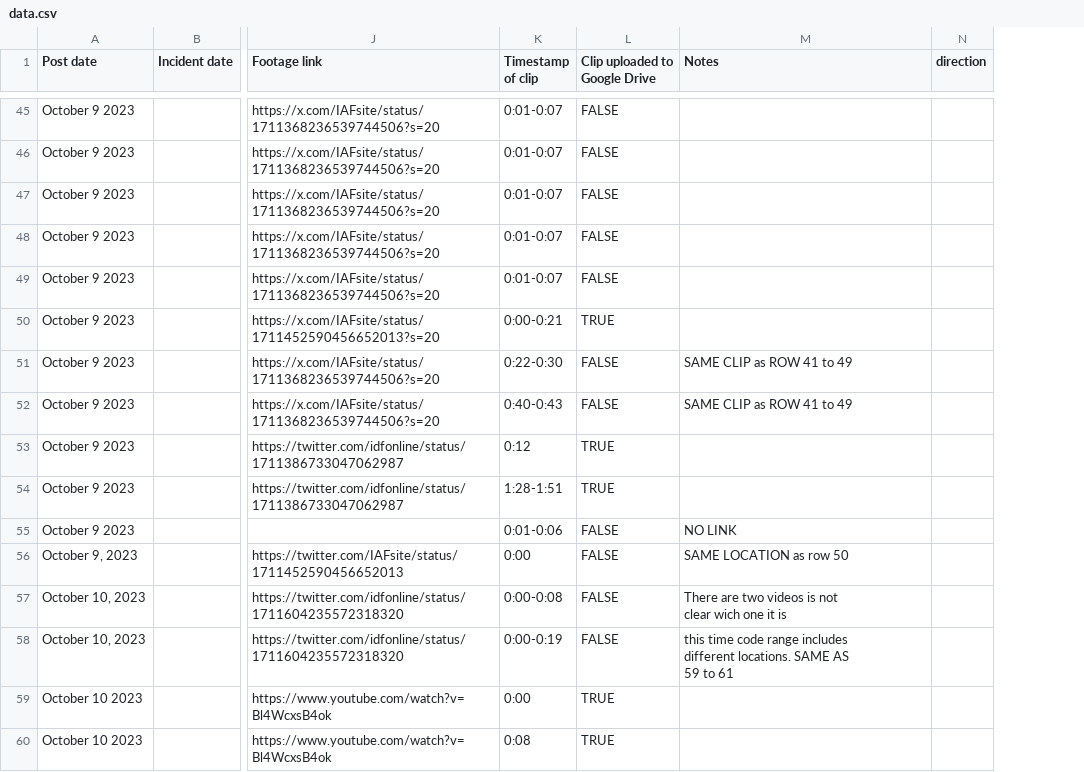
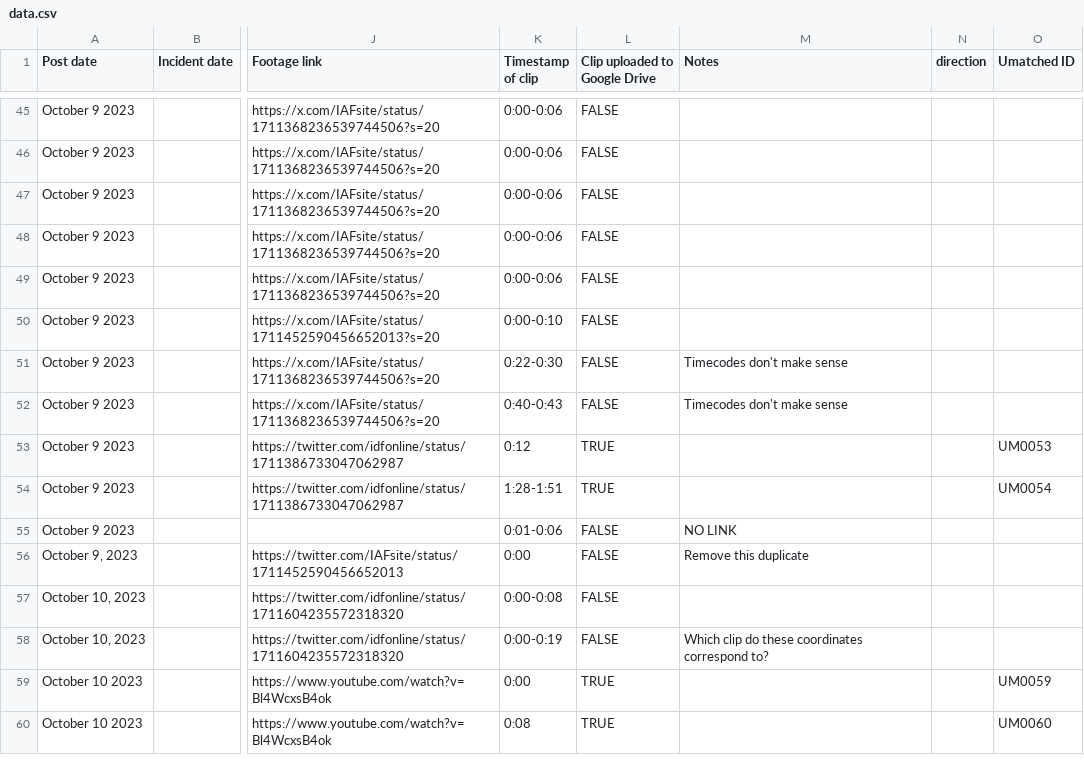
Before and after one commit to Airwars-org/the-killings-they-tweeted, a CSV file: static/data.csv, drawn as a sheet; only a part is shown, gaps mark what is left out; ↵ is a line break in a cell; the diff covers the shown part only; the diff names each change by its address in the sheet, - before the commit and + after, or states it on an @@ line.

Commit message:
locations from unmatched

```diff
--- a/static/data.csv
+++ b/static/data.csv
+column O (Umatched ID), rows 53-60: UM0053 | UM0054 |  |  |  |  | UM0059 | UM0060
-K45:K49 (Timestamp of clip): 0:01-0:07
+K45:K49 (Timestamp of clip): 0:00-0:06
-K50 (Timestamp of clip): 0:00-0:21
+K50 (Timestamp of clip): 0:00-0:10
-L50 (Clip uploaded to Google Drive): TRUE
+L50 (Clip uploaded to Google Drive): FALSE
-M51:M52 (Notes): SAME CLIP as ROW 41 to 49
+M51:M52 (Notes): Timecodes don't make sense
-M56 (Notes): SAME LOCATION as row 50
+M56 (Notes): Remove this duplicate
-M57 (Notes): There are two videos is not ↵ clear wich one it is
+M57 (Notes): (empty)
-M58 (Notes): this time code range includes ↵ different locations. SAME AS ↵ 59 to 61
+M58 (Notes): Which clip do these coordinates correspond to?
```
Also changed, not shown: 1 added row, 1 removed row and 52 edited cells elsewhere in this file, 1 other file.
